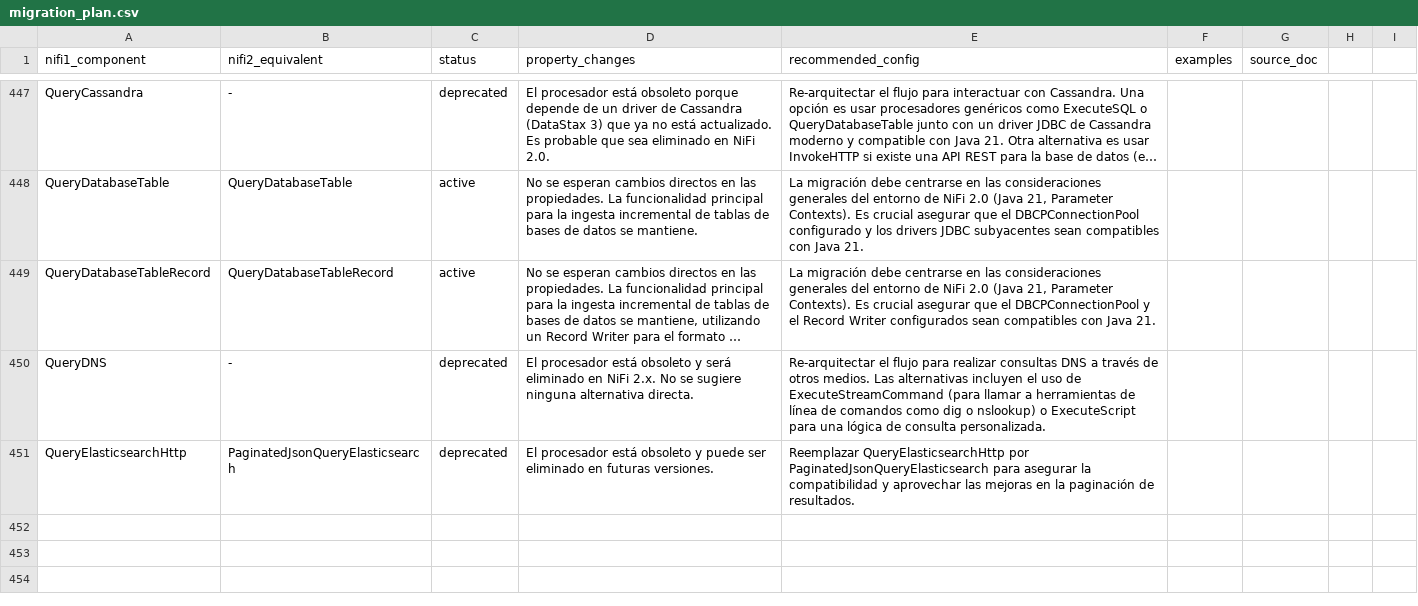
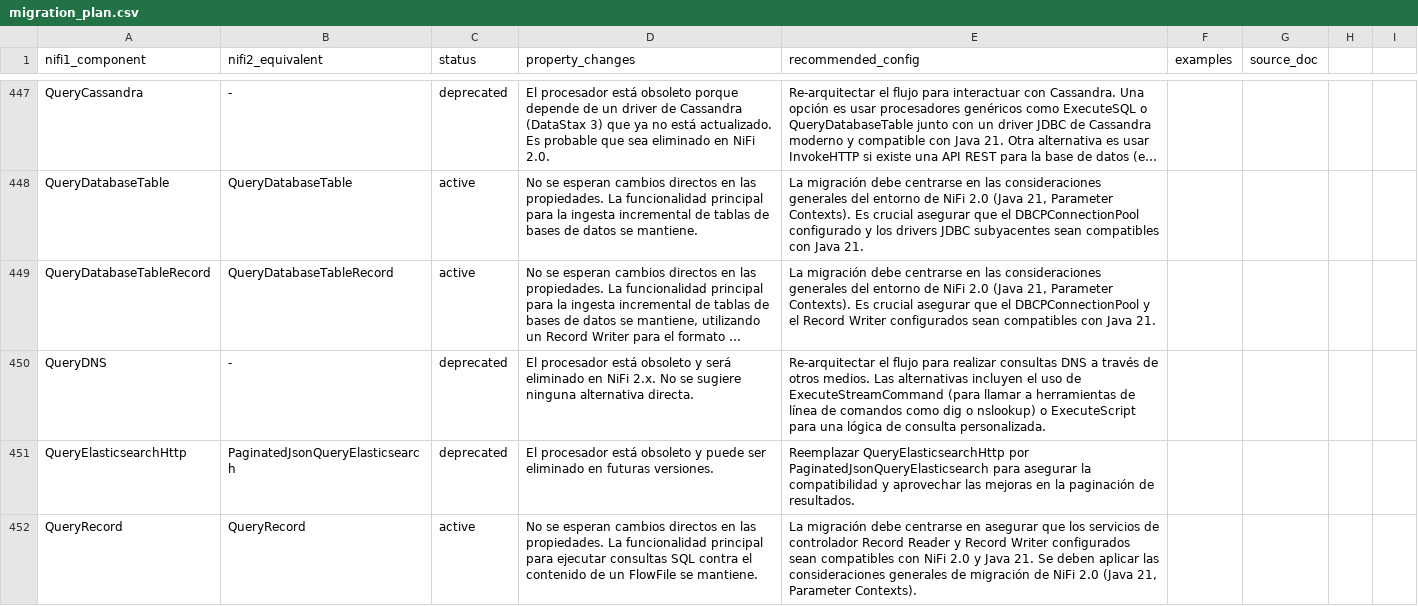
Before and after one commit to Bootcamp-IA-P4/nifi-migrator-ai, a CSV file: backend/data/migration_plan.csv, drawn as a sheet; only a part is shown, gaps mark what is left out; long unchanged cells end in …; the diff names each change by its address in the sheet, - before the commit and + after, or states it on an @@ line.

Commit message:
feat: Add migration details for QueryRecord

```diff
--- a/backend/data/migration_plan.csv
+++ b/backend/data/migration_plan.csv
+row 452: QueryRecord | QueryRecord | active | No se esperan cambios directos en las propiedades. La funcionalidad principal para ejecutar consultas SQL contra el contenido de un FlowFile se mantiene. | La migración debe centrarse en asegurar que los servicios de controlador Record Reader y Record Writer configurados sean compatibles con NiFi 2.0 y Java 21. Se deben aplicar las consideraciones generales de migración de NiFi 2.0 (Java 21, Parameter Contexts).
```
